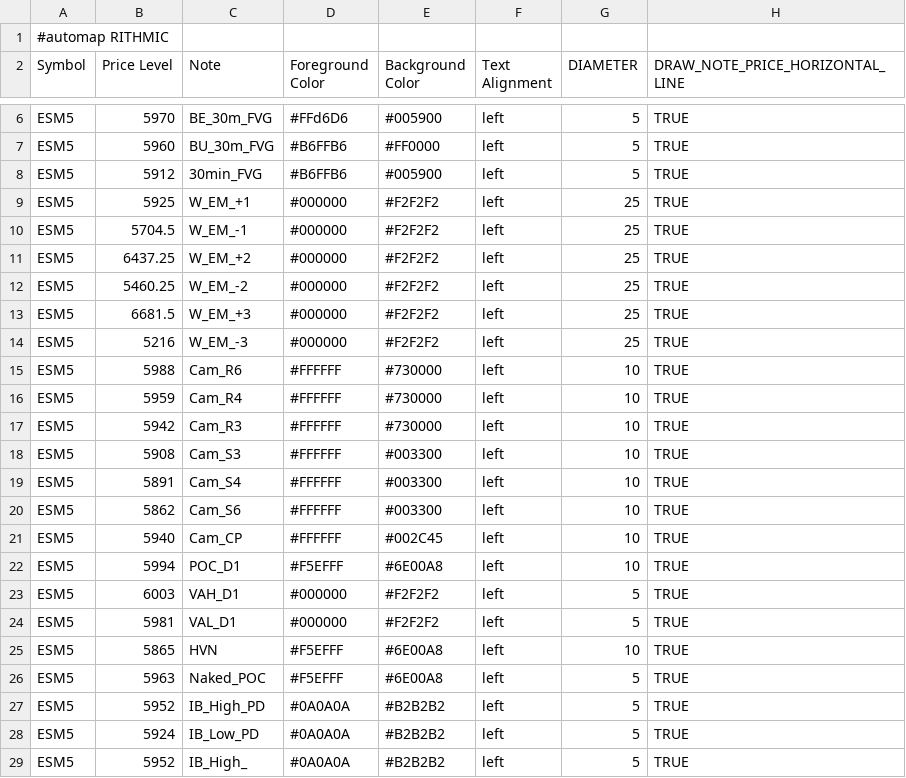
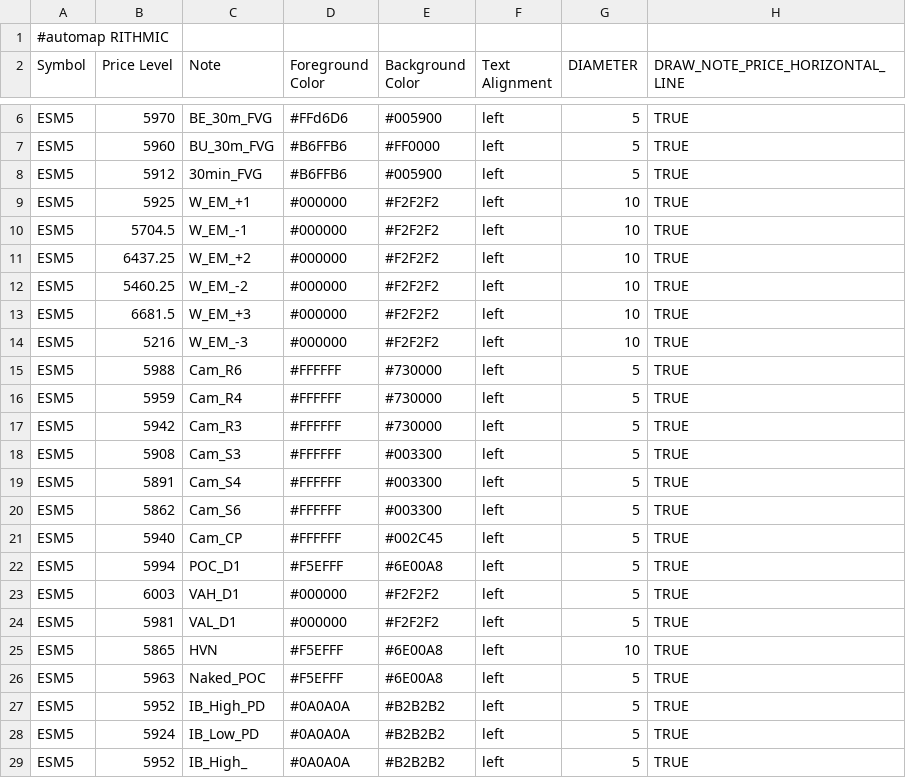
Before and after one commit to Ghostz-Of-Moar/Bookmap_NOTES, a CSV file: BookMap_CloudNotes_Key_Levels - Sheet1-6.csv, drawn as a sheet; only a part is shown, gaps mark what is left out.

Commit message:
Update BookMap_CloudNotes_Key_Levels - Sheet1-6.csv

```diff
--- a/BookMap_CloudNotes_Key_Levels - Sheet1-6.csv
+++ b/BookMap_CloudNotes_Key_Levels - Sheet1-6.csv
@@ -8,16 +8,16 @@ ESM5,5960,BU_30m_FVG,#B6FFB6,#FF0000,left,5,TRUE
 ESM5,5912,30min_FVG,#B6FFB6,#005900,left,5,TRUE
-ESM5,5925,W_EM_+1,#000000,#F2F2F2,left,25,TRUE
-ESM5,5704.5,W_EM_-1,#000000,#F2F2F2,left,25,TRUE
-ESM5,6437.25,W_EM_+2,#000000,#F2F2F2,left,25,TRUE
-ESM5,5460.25,W_EM_-2,#000000,#F2F2F2,left,25,TRUE
-ESM5,6681.5,W_EM_+3,#000000,#F2F2F2,left,25,TRUE
-ESM5,5216,W_EM_-3,#000000,#F2F2F2,left,25,TRUE
-ESM5,5988,Cam_R6,#FFFFFF,#730000,left,10,TRUE
-ESM5,5959,Cam_R4,#FFFFFF,#730000,left,10,TRUE
-ESM5,5942,Cam_R3,#FFFFFF,#730000,left,10,TRUE
-ESM5,5908,Cam_S3,#FFFFFF,#003300,left,10,TRUE
-ESM5,5891,Cam_S4,#FFFFFF,#003300,left,10,TRUE
-ESM5,5862,Cam_S6,#FFFFFF,#003300,left,10,TRUE
-ESM5,5940,Cam_CP,#FFFFFF,#002C45,left,10,TRUE
-ESM5,5994,POC_D1,#F5EFFF,#6E00A8,left,10,TRUE
+ESM5,5925,W_EM_+1,#000000,#F2F2F2,left,10,TRUE
+ESM5,5704.5,W_EM_-1,#000000,#F2F2F2,left,10,TRUE
+ESM5,6437.25,W_EM_+2,#000000,#F2F2F2,left,10,TRUE
+ESM5,5460.25,W_EM_-2,#000000,#F2F2F2,left,10,TRUE
+ESM5,6681.5,W_EM_+3,#000000,#F2F2F2,left,10,TRUE
+ESM5,5216,W_EM_-3,#000000,#F2F2F2,left,10,TRUE
+ESM5,5988,Cam_R6,#FFFFFF,#730000,left,5,TRUE
+ESM5,5959,Cam_R4,#FFFFFF,#730000,left,5,TRUE
+ESM5,5942,Cam_R3,#FFFFFF,#730000,left,5,TRUE
+ESM5,5908,Cam_S3,#FFFFFF,#003300,left,5,TRUE
+ESM5,5891,Cam_S4,#FFFFFF,#003300,left,5,TRUE
+ESM5,5862,Cam_S6,#FFFFFF,#003300,left,5,TRUE
+ESM5,5940,Cam_CP,#FFFFFF,#002C45,left,5,TRUE
+ESM5,5994,POC_D1,#F5EFFF,#6E00A8,left,5,TRUE
 ESM5,6003,VAH_D1,#000000,#F2F2F2,left,5,TRUE
```
